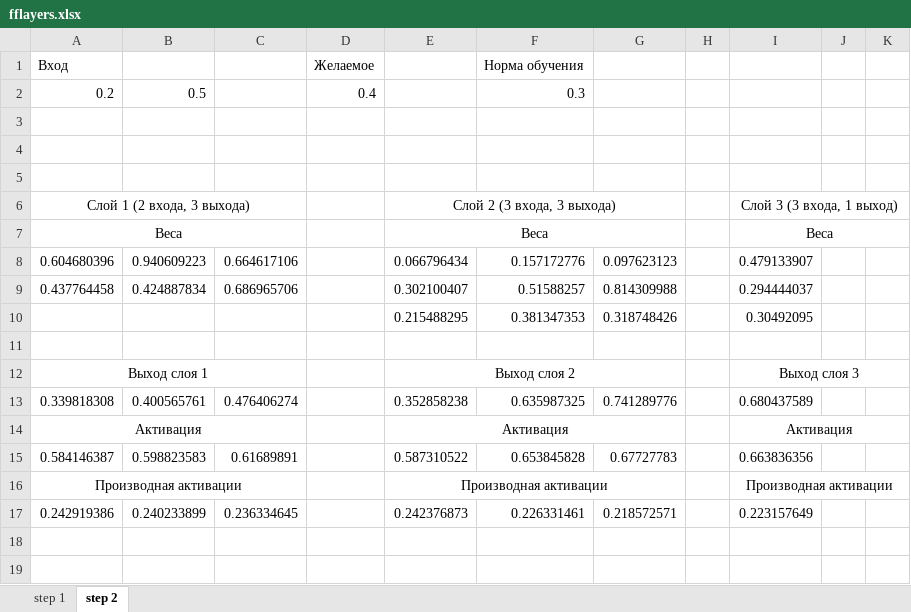
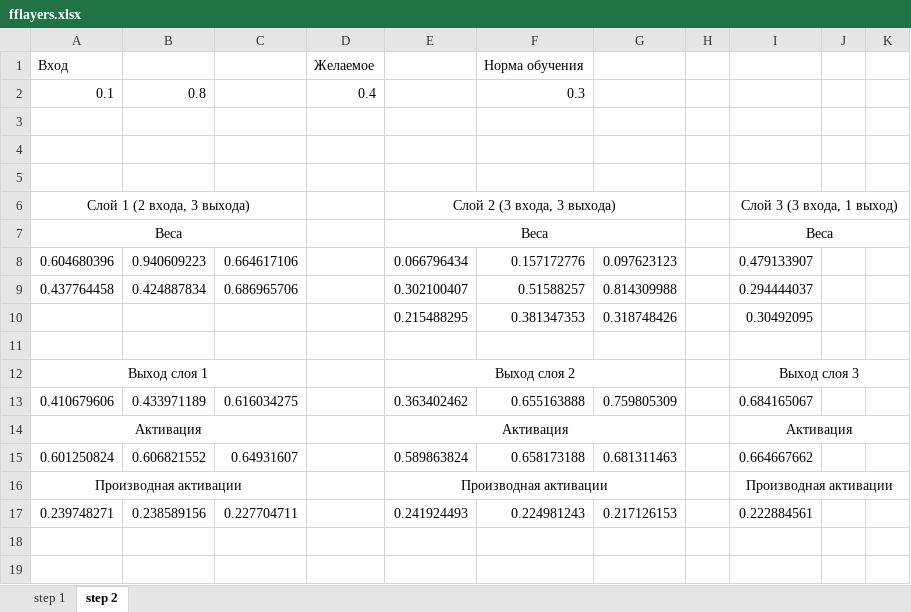
Before and after one commit to LdDl/cnns, an Excel workbook: fflayers.xlsx, sheet step 2, drawn as a sheet; only a part is shown; values as stored, in another font and other column widths than the file's, no borders; removed rows and columns are numbered as before the commit, all else as after; the diff covers the shown part only; the diff names each change by its address in the sheet, - before the commit and + after, or states it on an @@ line.

```diff
--- a/fflayers.xlsx (sheet step 2)
+++ b/fflayers.xlsx (sheet step 2)
-A2: 0.2
+A2: 0.1
-B2: 0.5
+B2: 0.8
-row 13: 0.339818308 | 0.400565761 | 0.476406274 |  | 0.352858238 | 0.635987325 | 0.741289776 |  | 0.680437589
+row 13: 0.410679606 | 0.433971189 | 0.616034275 |  | 0.363402462 | 0.655163888 | 0.759805309 |  | 0.684165067
-row 15: 0.584146387 | 0.598823583 | 0.61689891 |  | 0.587310522 | 0.653845828 | 0.67727783 |  | 0.663836356
+row 15: 0.601250824 | 0.606821552 | 0.64931607 |  | 0.589863824 | 0.658173188 | 0.681311463 |  | 0.664667662
-row 17: 0.242919386 | 0.240233899 | 0.236334645 |  | 0.242376873 | 0.226331461 | 0.218572571 |  | 0.223157649
+row 17: 0.239748271 | 0.238589156 | 0.227704711 |  | 0.241924493 | 0.224981243 | 0.217126153 |  | 0.222884561
```
Also changed, not shown: 14 added rows, 14 removed rows and 2 edited cells elsewhere in this sheet, 3 other files.
